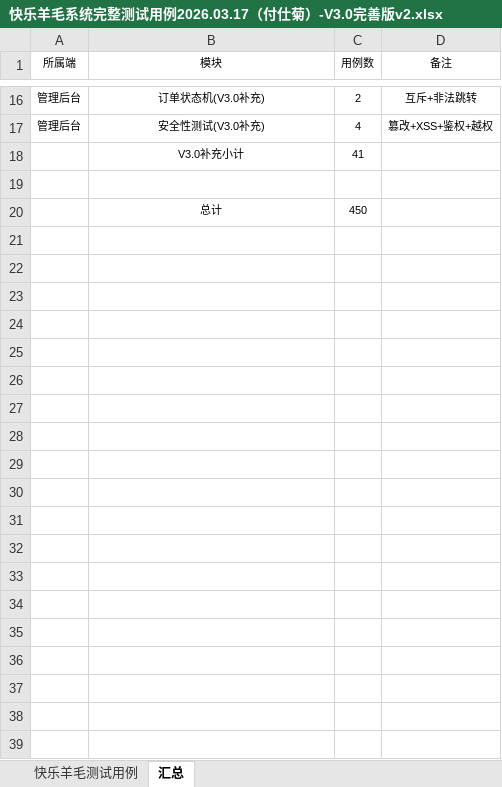
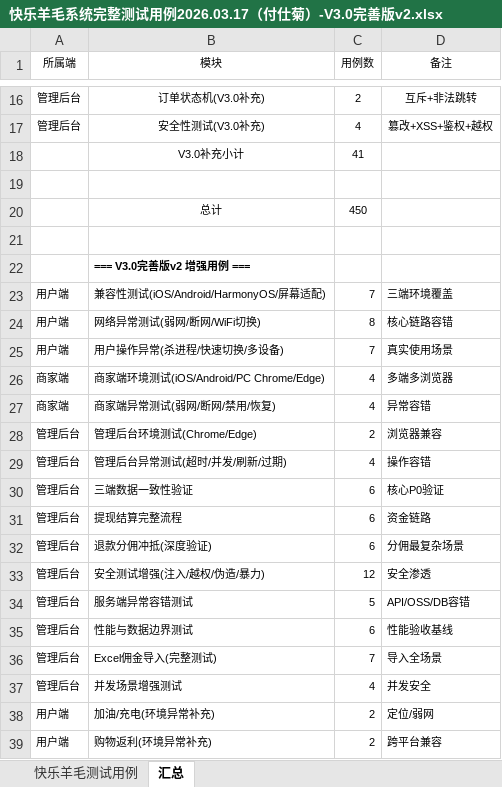
Before and after one commit to fushiju/2026.03.18----, an Excel workbook: 快乐羊毛系统/功能测试需要的文件2026.03.17/最终版测试用例/快乐羊毛系统完整测试用例2026.03.17（付仕菊）-V3.0完善版v2.xlsx, sheet 汇总, drawn as a sheet; only a part is shown, gaps mark what is left out; values as stored, in another font and other column widths than the file's, no borders; formulas without a stored value are shown as written; the diff covers the shown part only; the diff names each change by its address in the sheet, - before the commit and + after, or states it on an @@ line.

```diff
--- a/快乐羊毛系统/功能测试需要的文件2026.03.17/最终版测试用例/快乐羊毛系统完整测试用例2026.03.17（付仕菊）-V3.0完善版v2.xlsx (sheet 汇总)
+++ b/快乐羊毛系统/功能测试需要的文件2026.03.17/最终版测试用例/快乐羊毛系统完整测试用例2026.03.17（付仕菊）-V3.0完善版v2.xlsx (sheet 汇总)
+row 21: (empty)
+row 22:  | === V3.0完善版v2 增强用例 ===
+row 23: 用户端 | 兼容性测试(iOS/Android/HarmonyOS/屏幕适配) | 7 | 三端环境覆盖
+row 24: 用户端 | 网络异常测试(弱网/断网/WiFi切换) | 8 | 核心链路容错
+row 25: 用户端 | 用户操作异常(杀进程/快速切换/多设备) | 7 | 真实使用场景
+row 26: 商家端 | 商家端环境测试(iOS/Android/PC Chrome/Edge) | 4 | 多端多浏览器
+row 27: 商家端 | 商家端异常测试(弱网/断网/禁用/恢复) | 4 | 异常容错
+row 28: 管理后台 | 管理后台环境测试(Chrome/Edge) | 2 | 浏览器兼容
+row 29: 管理后台 | 管理后台异常测试(超时/并发/刷新/过期) | 4 | 操作容错
+row 30: 管理后台 | 三端数据一致性验证 | 6 | 核心P0验证
+row 31: 管理后台 | 提现结算完整流程 | 6 | 资金链路
+row 32: 管理后台 | 退款分佣冲抵(深度验证) | 6 | 分佣最复杂场景
+row 33: 管理后台 | 安全测试增强(注入/越权/伪造/暴力) | 12 | 安全渗透
+row 34: 管理后台 | 服务端异常容错测试 | 5 | API/OSS/DB容错
+row 35: 管理后台 | 性能与数据边界测试 | 6 | 性能验收基线
+row 36: 管理后台 | Excel佣金导入(完整测试) | 7 | 导入全场景
+row 37: 管理后台 | 并发场景增强测试 | 4 | 并发安全
+row 38: 用户端 | 加油/充电(环境异常补充) | 2 | 定位/弱网
+row 39: 用户端 | 购物返利(环境异常补充) | 2 | 跨平台兼容
```
Also changed, not shown: 18 added rows elsewhere in this sheet, sheet 快乐羊毛测试用例, 快乐羊毛系统/测试用例/最终版测试用例/快乐羊毛系统完整测试用例2026.03.17（付仕菊）-V3.0完善版v2.xlsx, 49 other files.
